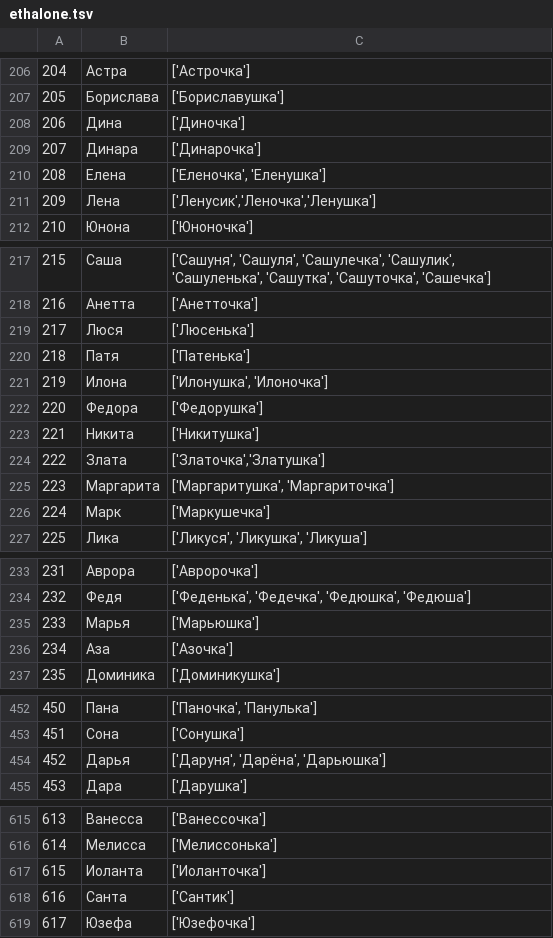
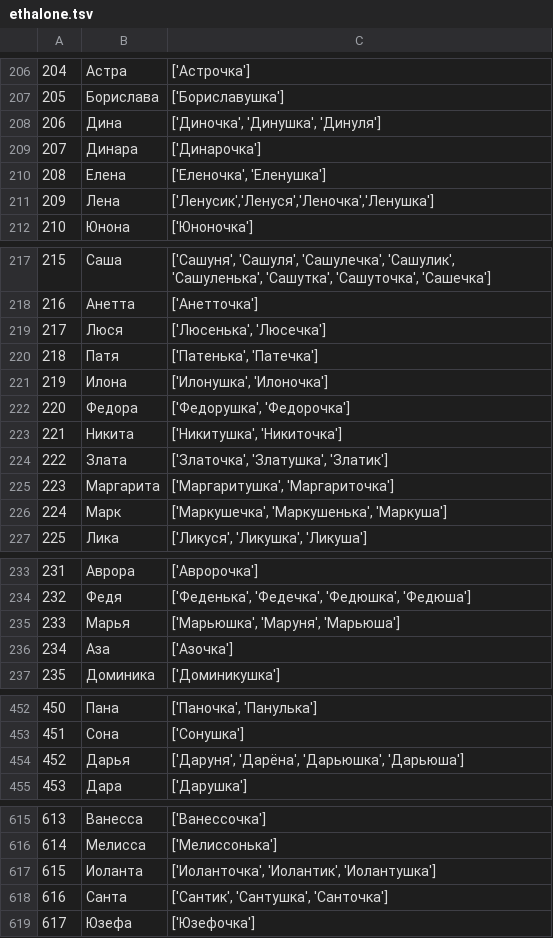
Before and after one commit to roddar92/russian_diminutives, a TSV file: data/ethalone.tsv, drawn as a sheet; only a part is shown, gaps mark what is left out.

Commit message:
Improve data evaluation rules

```diff
--- a/data/ethalone.tsv
+++ b/data/ethalone.tsv
@@ -207,6 +207,6 @@
 205,Борислава,['Бориславушка']
-206,Дина,['Диночка']
+206,Дина,"['Диночка', 'Динушка', 'Динуля']"
 207,Динара,['Динарочка']
 208,Елена,"['Еленочка', 'Еленушка']"
-209,Лена,"['Ленусик','Леночка','Ленушка']"
+209,Лена,"['Ленусик','Ленуся','Леночка','Ленушка']"
 210,Юнона,['Юноночка']
@@ -218,10 +218,10 @@
 216,Анетта,['Анетточка']
-217,Люся,['Люсенька']
-218,Патя,['Патенька']
+217,Люся,"['Люсенька', 'Люсечка']"
+218,Патя,"['Патенька', 'Патечка']"
 219,Илона,"['Илонушка', 'Илоночка']"
-220,Федора,['Федорушка']
-221,Никита,['Никитушка']
-222,Злата,"['Златочка','Златушка']"
+220,Федора,"['Федорушка', 'Федорочка']"
+221,Никита,"['Никитушка', 'Никиточка']"
+222,Злата,"['Златочка', 'Златушка', 'Златик']"
 223,Маргарита,"['Маргаритушка', 'Маргариточка']"
-224,Марк,['Маркушечка']
+224,Марк,"['Маркушечка', 'Маркушенька', 'Маркуша']"
 225,Лика,"['Ликуся', 'Ликушка', 'Ликуша']"
@@ -234,3 +234,3 @@
 232,Федя,"['Феденька', 'Федечка', 'Федюшка', 'Федюша']"
-233,Марья,['Марьюшка']
+233,Марья,"['Марьюшка', 'Маруня', 'Марьюша']"
 234,Аза,['Азочка']
@@ -453,3 +453,3 @@
 451,Сона,['Сонушка']
-452,Дарья,"['Даруня', 'Дарёна', 'Дарьюшка']"
+452,Дарья,"['Даруня', 'Дарёна', 'Дарьюшка', 'Дарьюша']"
 453,Дара,['Дарушка']
@@ -616,4 +616,4 @@
 614,Мелисса,['Мелиссонька']
-615,Иоланта,['Иоланточка']
-616,Санта,['Сантик']
+615,Иоланта,"['Иоланточка', 'Иолантик', 'Иолантушка']"
+616,Санта,"['Сантик', 'Сантушка', 'Санточка']"
 617,Юзефа,['Юзефочка']
```
Also changed, not shown: 1 other file.
